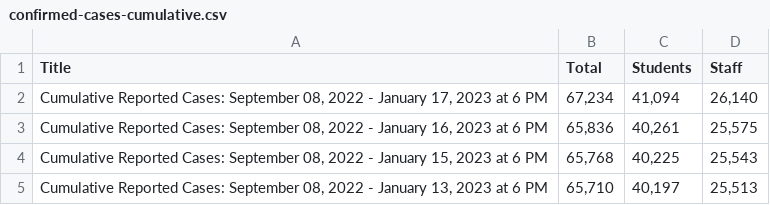
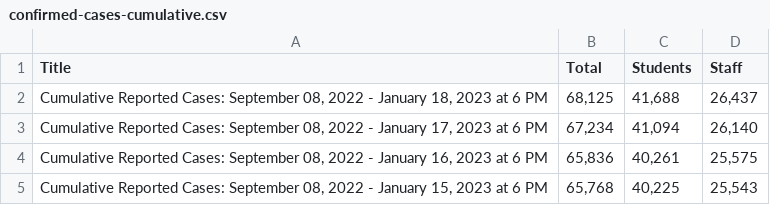
Before and after one commit to couchand/nyc-doe-covid-interventions, a CSV file: csv/confirmed-cases-cumulative.csv, drawn as a sheet; only a part is shown; the shorter side is filled out with more unchanged rows; the diff names each change by its address in the sheet, - before the commit and + after, or states it on an @@ line.

```diff
--- a/csv/confirmed-cases-cumulative.csv
+++ b/csv/confirmed-cases-cumulative.csv
+row 2: Cumulative Reported Cases: September 08, 2022 - January 18, 2023 at 6 PM | 68,125 | 41,688 | 26,437
```
Also changed, not shown: csv/actions-charter.csv, csv/actions.csv, 1 other file.
